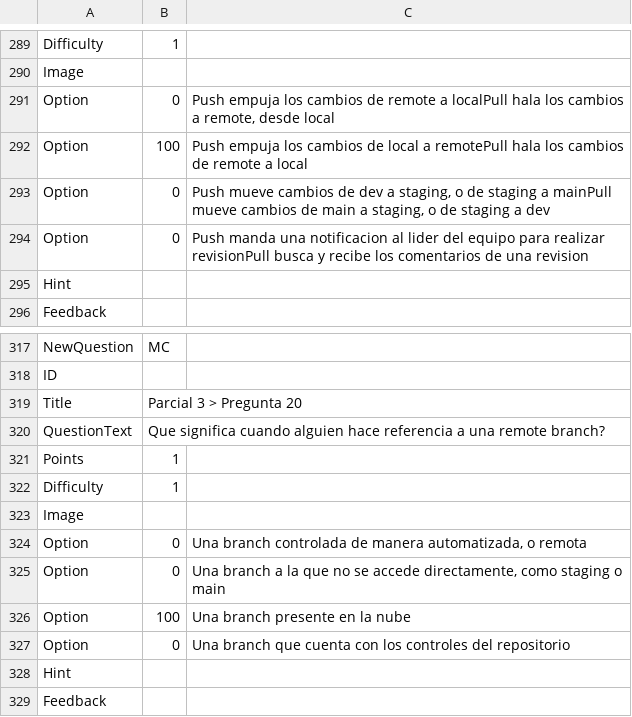
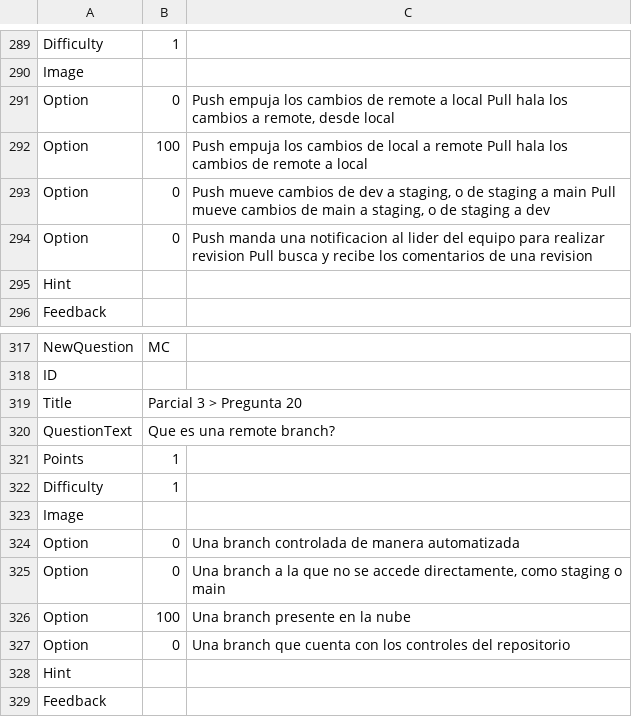
Before and after one commit to andremov/backend-class-slides, a CSV file: week-09/27-parcial-03.csv, drawn as a sheet; only a part is shown, gaps mark what is left out.

```diff
--- a/week-09/27-parcial-03.csv
+++ b/week-09/27-parcial-03.csv
@@ -290,6 +290,6 @@ Difficulty,1,
 Image,,
-Option,0,"Push empuja los cambios de remote a localPull hala los cambios a remote, desde local"
-Option,100,Push empuja los cambios de local a remotePull hala los cambios de remote a local
-Option,0,"Push mueve cambios de dev a staging, o de staging a mainPull mueve cambios de main a staging, o de staging a dev"
-Option,0,Push manda una notificacion al lider del equipo para realizar revisionPull busca y recibe los comentarios de una revision
+Option,0,"Push empuja los cambios de remote a local Pull hala los cambios a remote, desde local"
+Option,100,Push empuja los cambios de local a remote Pull hala los cambios de remote a local
+Option,0,"Push mueve cambios de dev a staging, o de staging a main Pull mueve cambios de main a staging, o de staging a dev"
+Option,0,Push manda una notificacion al lider del equipo para realizar revision Pull busca y recibe los comentarios de una revision
 Hint,,
@@ -319,3 +319,3 @@ ID,,
 Title,Parcial 3 > Pregunta 20,
-QuestionText,Que significa cuando alguien hace referencia a una remote branch?,
+QuestionText,Que es una remote branch?,
 Points,1,
@@ -323,3 +323,3 @@ Difficulty,1,
 Image,,
-Option,0,"Una branch controlada de manera automatizada, o remota"
+Option,0,Una branch controlada de manera automatizada
 Option,0,"Una branch a la que no se accede directamente, como staging o main"
```
Also changed, not shown: 27 other files.
